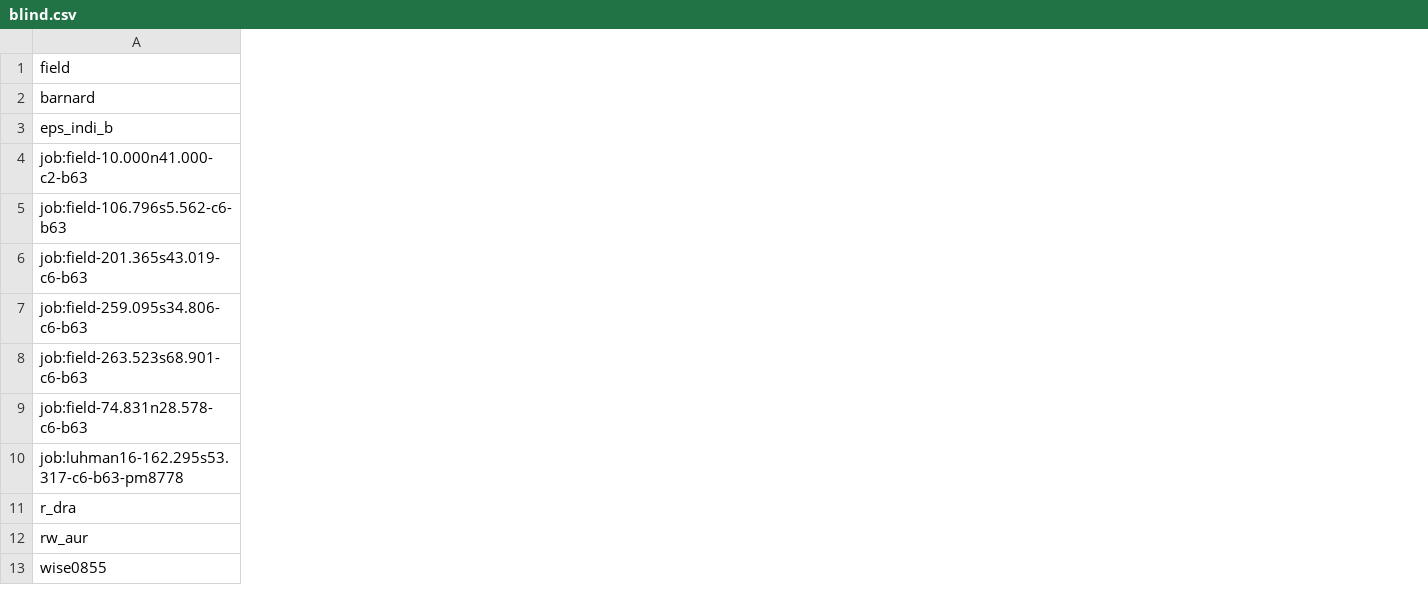
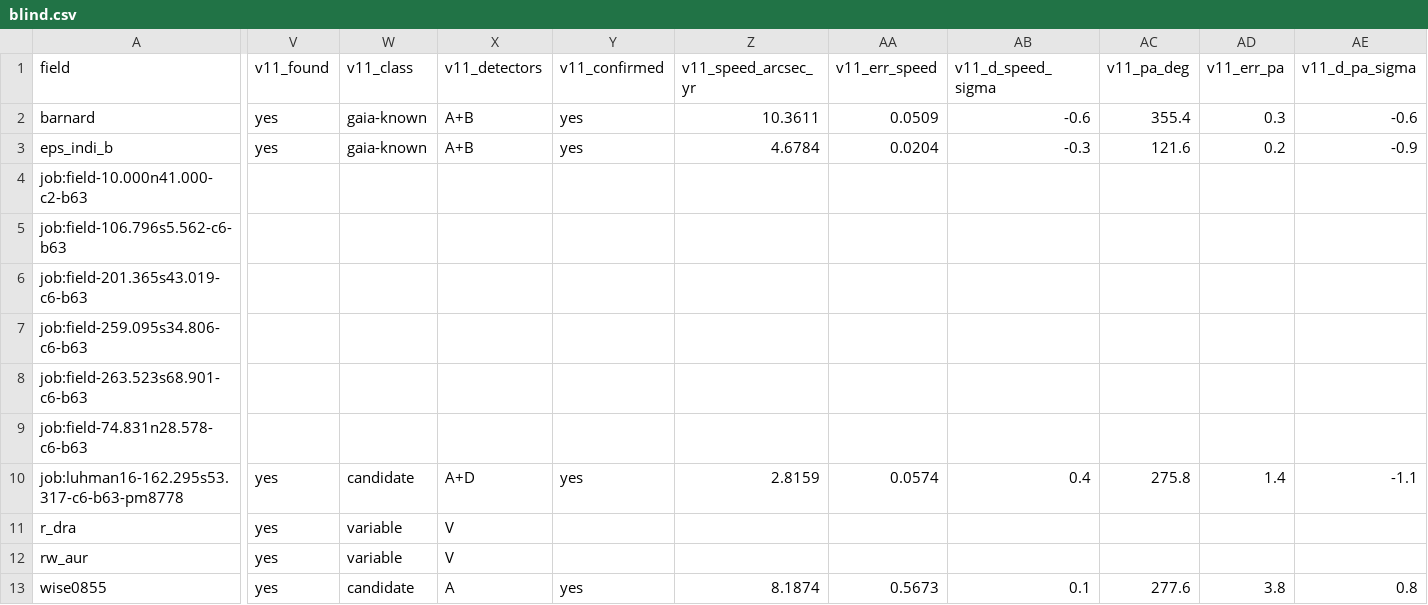
Before and after one commit to adembtr/fazari, a CSV file: site/data/verify/evidence/blind.csv, drawn as a sheet; only a part is shown, gaps mark what is left out; the diff covers the shown part only; the diff names each change by its address in the sheet, - before the commit and + after, or states it on an @@ line.

```diff
--- a/site/data/verify/evidence/blind.csv
+++ b/site/data/verify/evidence/blind.csv
+column V (v11_found), rows 2-13: yes | yes |  |  |  |  |  |  | yes | yes | yes | yes
+column W (v11_class), rows 2-13: gaia-known | gaia-known |  |  |  |  |  |  | candidate | variable | variable | candidate
+column X (v11_detectors), rows 2-13: A+B | A+B |  |  |  |  |  |  | A+D | V | V | A
+column Y (v11_confirmed), rows 2-13: yes | yes |  |  |  |  |  |  | yes |  |  | yes
+column Z (v11_speed_arcsec_yr), rows 2-13: 10.3611 | 4.6784 |  |  |  |  |  |  | 2.8159 |  |  | 8.1874
+column AA (v11_err_speed), rows 2-13: 0.0509 | 0.0204 |  |  |  |  |  |  | 0.0574 |  |  | 0.5673
+column AB (v11_d_speed_sigma), rows 2-13: -0.6 | -0.3 |  |  |  |  |  |  | 0.4 |  |  | 0.1
+column AC (v11_pa_deg), rows 2-13: 355.4 | 121.6 |  |  |  |  |  |  | 275.8 |  |  | 277.6
+column AD (v11_err_pa), rows 2-13: 0.3 | 0.2 |  |  |  |  |  |  | 1.4 |  |  | 3.8
+column AE (v11_d_pa_sigma), rows 2-13: -0.6 | -0.9 |  |  |  |  |  |  | -1.1 |  |  | 0.8
```
Also changed, not shown: 8 added columns elsewhere in this file, site/data/verify/evidence/injection.csv, site/data/verify/evidence/saturated.csv, 5 other files.
